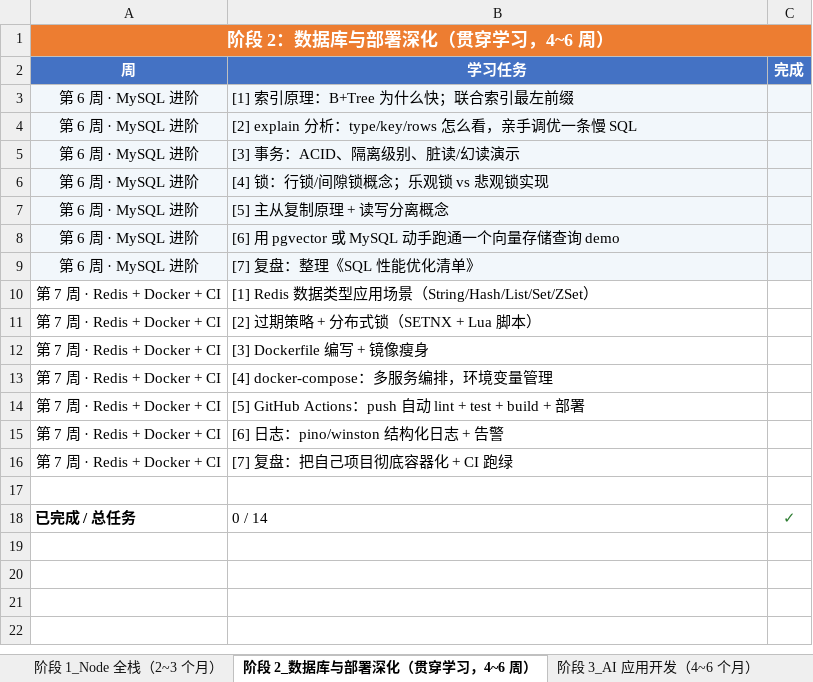
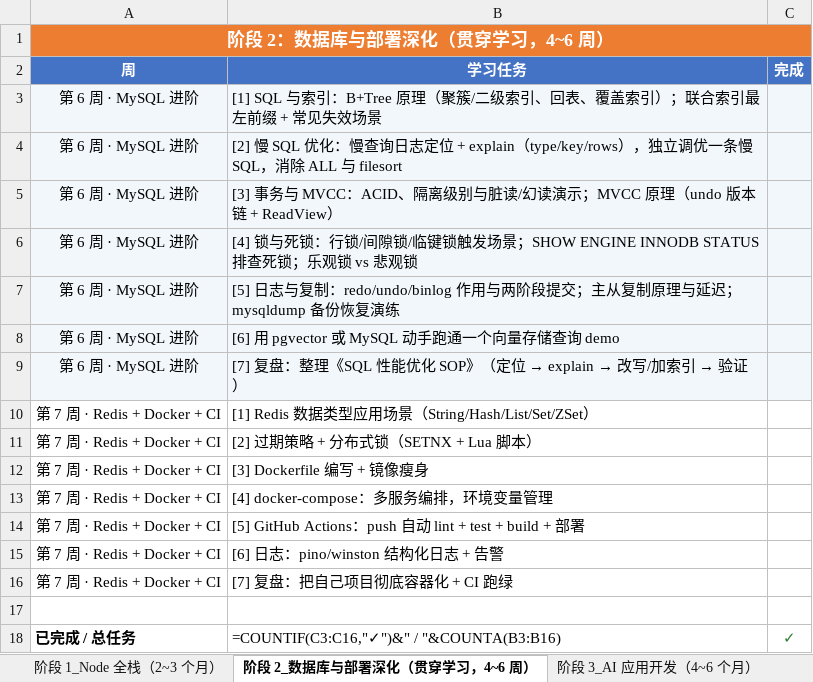
Before and after one commit to hahatuzi/everyday, an Excel workbook: 学习打卡表-全栈与AI开发.xlsx, sheet 阶段 2_数据库与部署深化（贯穿学习，4~6 周）, drawn as a sheet; values as stored, in another font and other column widths than the file's, no borders; formulas without a stored value are shown as written; the diff names each change by its address in the sheet, - before the commit and + after, or states it on an @@ line.

```diff
--- a/学习打卡表-全栈与AI开发.xlsx (sheet 阶段 2_数据库与部署深化（贯穿学习，4~6 周）)
+++ b/学习打卡表-全栈与AI开发.xlsx (sheet 阶段 2_数据库与部署深化（贯穿学习，4~6 周）)
-B3 (学习任务): [1] 索引原理：B+Tree 为什么快；联合索引最左前缀
+B3 (学习任务): [1] SQL 与索引：B+Tree 原理（聚簇/二级索引、回表、覆盖索引）；联合索引最左前缀 + 常见失效场景
-B4 (学习任务): [2] explain 分析：type/key/rows 怎么看，亲手调优一条慢 SQL
+B4 (学习任务): [2] 慢 SQL 优化：慢查询日志定位 + explain（type/key/rows），独立调优一条慢 SQL，消除 ALL 与 filesort
-B5 (学习任务): [3] 事务：ACID、隔离级别、脏读/幻读演示
+B5 (学习任务): [3] 事务与 MVCC：ACID、隔离级别与脏读/幻读演示；MVCC 原理（undo 版本链 + ReadView）
-B6 (学习任务): [4] 锁：行锁/间隙锁概念；乐观锁 vs 悲观锁实现
+B6 (学习任务): [4] 锁与死锁：行锁/间隙锁/临键锁触发场景；SHOW ENGINE INNODB STATUS 排查死锁；乐观锁 vs 悲观锁
-B7 (学习任务): [5] 主从复制原理 + 读写分离概念
+B7 (学习任务): [5] 日志与复制：redo/undo/binlog 作用与两阶段提交；主从复制原理与延迟；mysqldump 备份恢复演练
@@ B9 (学习任务): [7] 复盘：整理《SQL 性能优化清单》 → [7] 复盘：整理《SQL 性能优化 SOP》（定位 → explain → 改写/加索引 → 验证） @@
-B18 (学习任务): 0 / 14
+B18 (学习任务): =COUNTIF(C3:C16,"✓")&" / "&COUNTA(B3:B16)
```
Also changed, not shown: sheet 阶段 4_Java 全栈深化（可选 - 入职后在职推进，3~4, sheet 阶段 1_Node 全栈（2~3 个月）, sheet 阶段 3_AI 应用开发（4~6 个月）, 30 other files.
